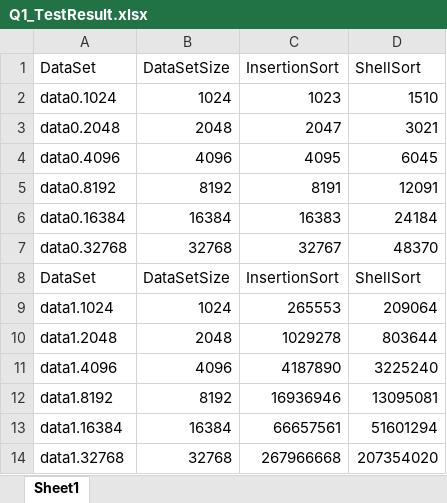
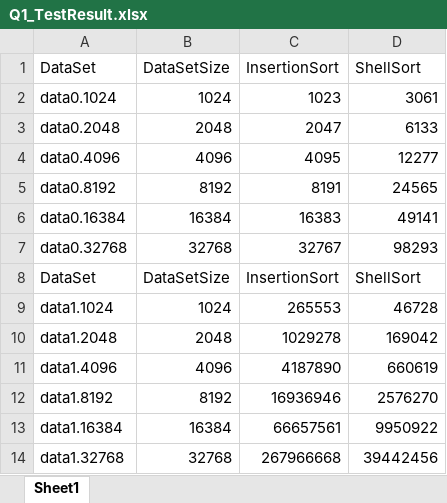
Before and after one commit to tangbao/ECE573-Assignments-Archive, an Excel workbook: HW2/Q1/Q1_TestResult.xlsx, sheet Sheet1, drawn as a sheet; values as stored, in another font and other column widths than the file's, no borders; charts and pictures not drawn; the diff names each change by its address in the sheet, - before the commit and + after, or states it on an @@ line.

```diff
--- a/HW2/Q1/Q1_TestResult.xlsx (sheet Sheet1)
+++ b/HW2/Q1/Q1_TestResult.xlsx (sheet Sheet1)
-D2 (ShellSort): 1510
+D2 (ShellSort): 3061
-D3 (ShellSort): 3021
+D3 (ShellSort): 6133
-D4 (ShellSort): 6045
+D4 (ShellSort): 12277
-D5 (ShellSort): 12091
+D5 (ShellSort): 24565
-D6 (ShellSort): 24184
+D6 (ShellSort): 49141
-D7 (ShellSort): 48370
+D7 (ShellSort): 98293
-D9 (ShellSort): 209064
+D9 (ShellSort): 46728
-D10 (ShellSort): 803644
+D10 (ShellSort): 169042
-D11 (ShellSort): 3225240
+D11 (ShellSort): 660619
-D12 (ShellSort): 13095081
+D12 (ShellSort): 2576270
-D13 (ShellSort): 51601294
+D13 (ShellSort): 9950922
-D14 (ShellSort): 207354020
+D14 (ShellSort): 39442456
```
Also changed, not shown: charts or pictures, HW2/Q2/Q2_Result.xlsx, 18 other files.
